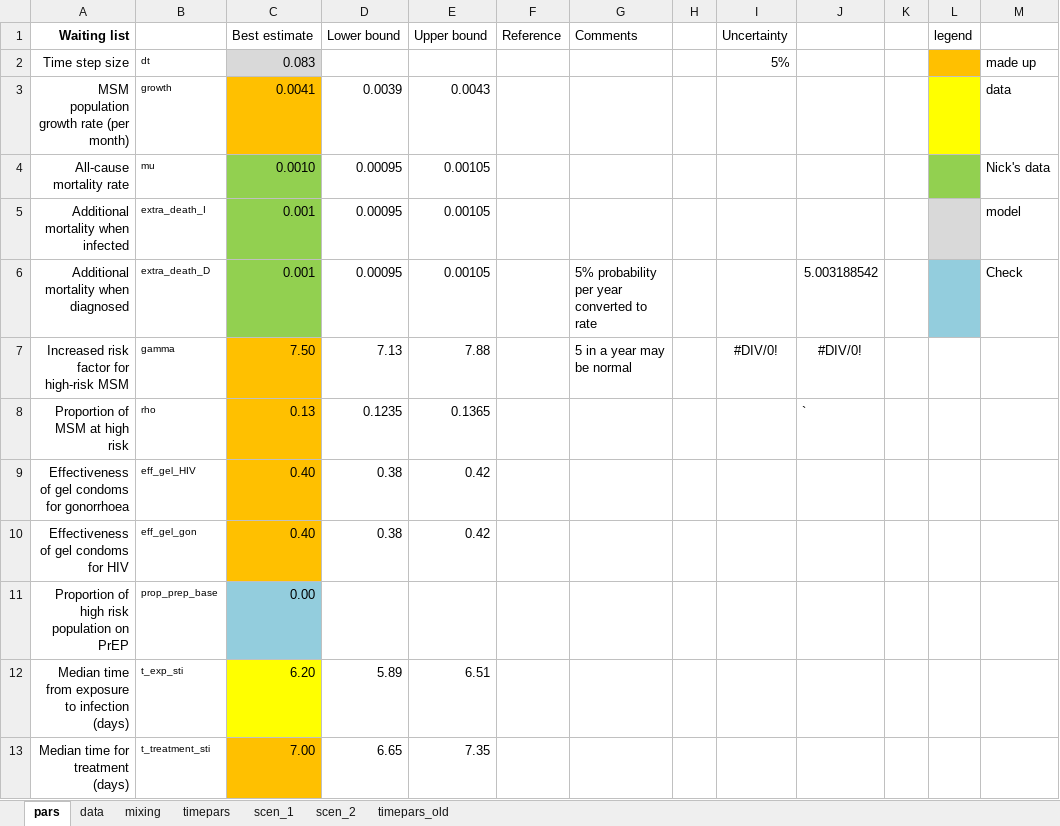
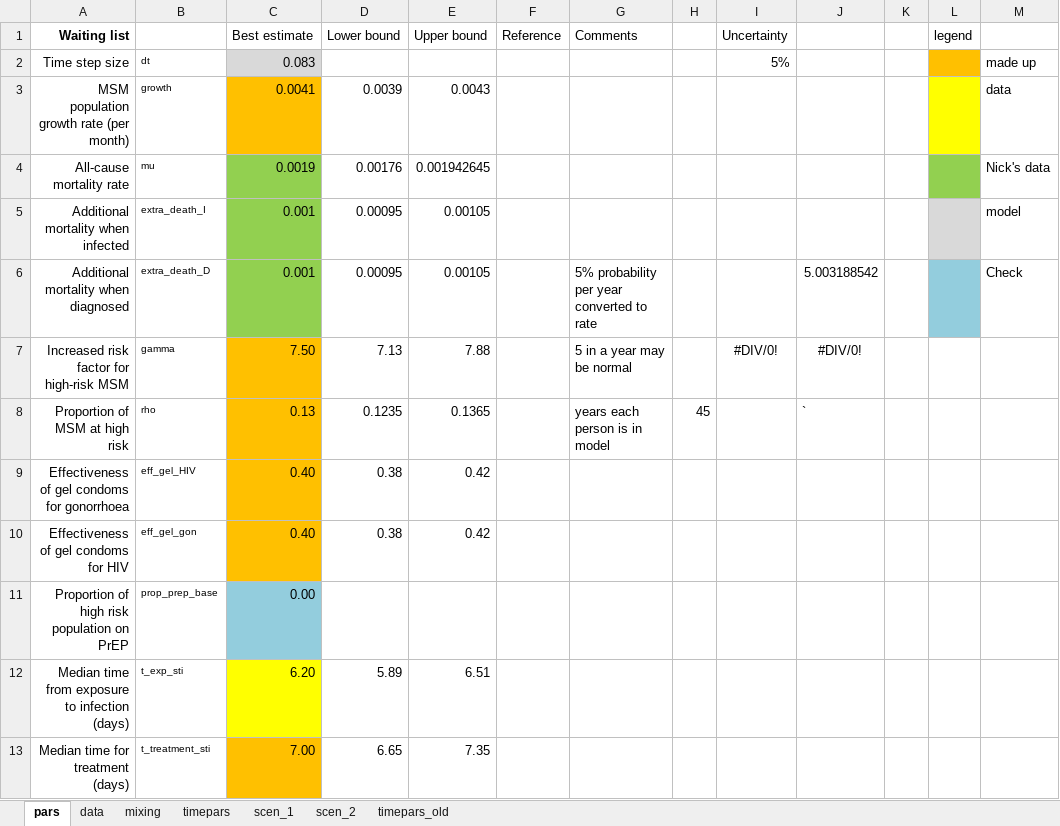
Before and after one commit to nickidge/STI-HIV-coinfection, an Excel workbook: data_sti.xlsx, sheet pars, drawn as a sheet; only a part is shown; values as stored, in another font and other column widths than the file's, no borders; the diff names each change by its address in the sheet, - before the commit and + after, or states it on an @@ line.

Commit message:
Updated data, plots and results

```diff
--- a/data_sti.xlsx (sheet pars)
+++ b/data_sti.xlsx (sheet pars)
-C4 (Best estimate): 0.0010
+C4 (Best estimate): 0.0019
-D4 (Lower bound): 0.00095
+D4 (Lower bound): 0.00176
-E4 (Upper bound): 0.00105
+E4 (Upper bound): 0.001942645
-G8 (Comments): (empty)
+G8 (Comments): years each person is in model
-H8: (empty)
+H8: 45
```
Also changed, not shown: plots/results.xlsx, 2 other files.
